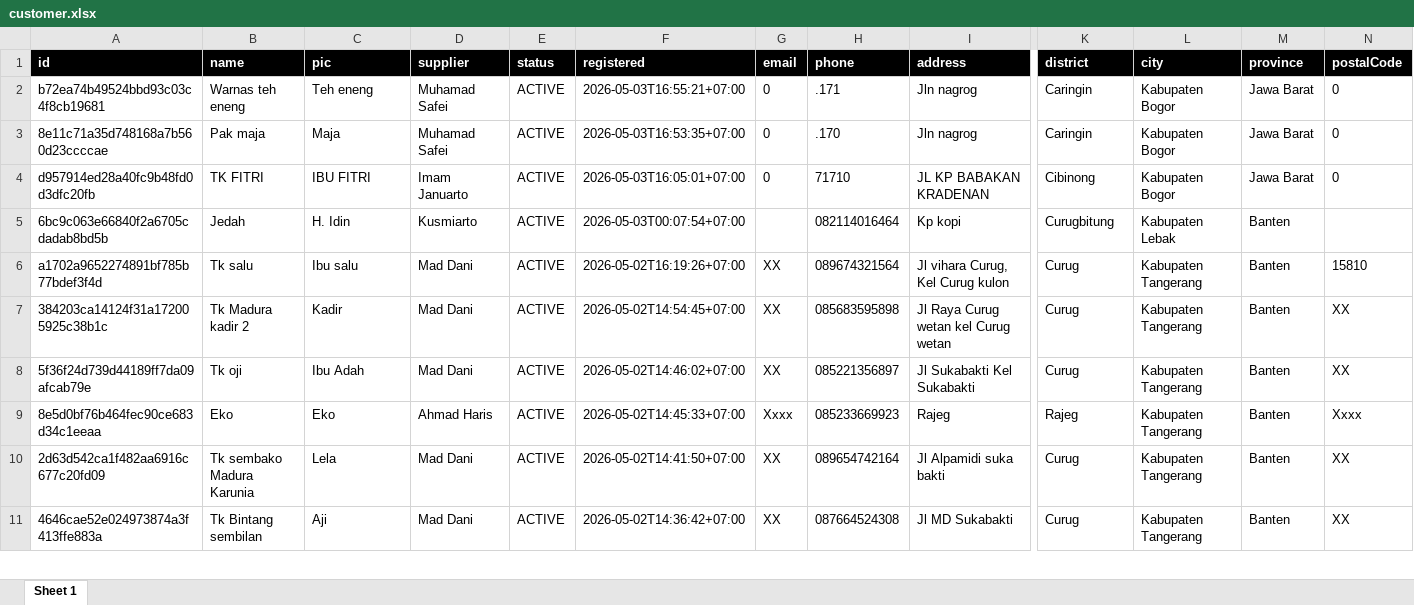
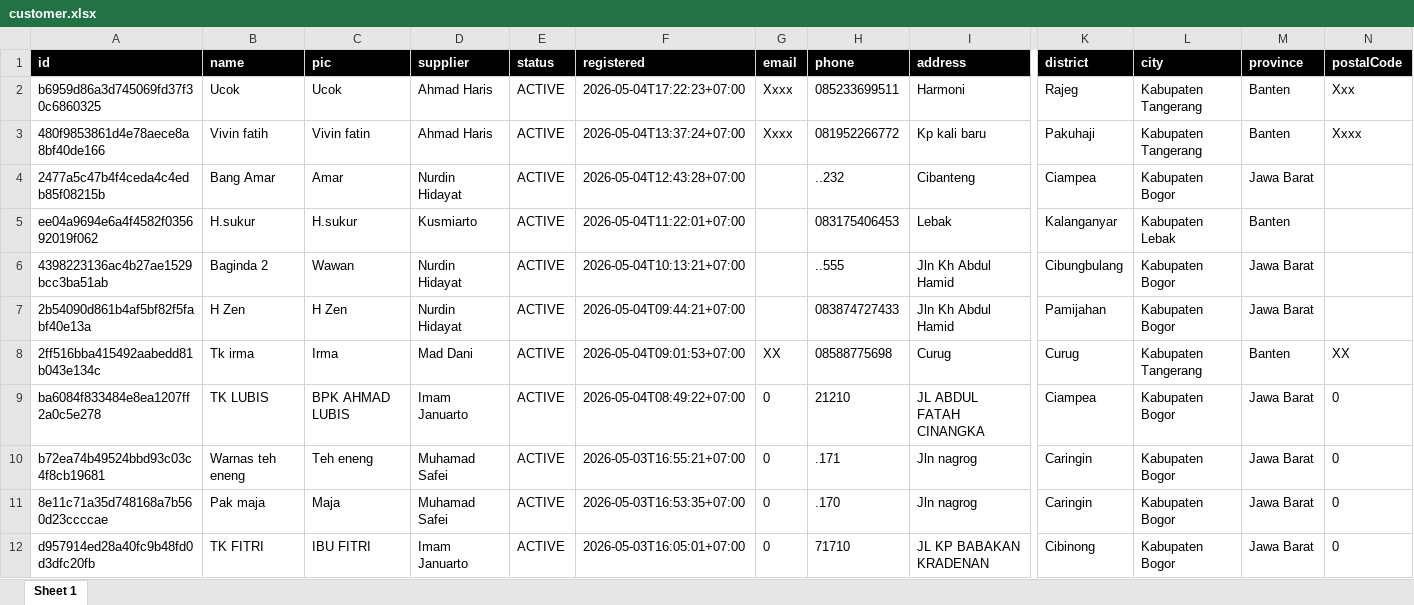
Before and after one commit to joherqp/skj, an Excel workbook: supabase/datalama/excel/customer.xlsx, sheet Sheet 1, drawn as a sheet; only a part is shown, gaps mark what is left out; the shorter side is filled out with more unchanged rows; values as stored, in another font and other column widths than the file's, no borders; rows hold the shown columns only; the diff names each change by its address in the sheet, - before the commit and + after, or states it on an @@ line.

```diff
--- a/supabase/datalama/excel/customer.xlsx (sheet Sheet 1)
+++ b/supabase/datalama/excel/customer.xlsx (sheet Sheet 1)
+row 2: b6959d86a3d745069fd37f30c6860325 | Ucok | Ucok | Ahmad Haris | ACTIVE | 2026-05-04T17:22:23+07:00 | Xxxx | 085233699511 | Harmoni | Rajeg | Kabupaten Tangerang | Banten | Xxx
+row 3: 480f9853861d4e78aece8a8bf40de166 | Vivin fatih | Vivin fatin | Ahmad Haris | ACTIVE | 2026-05-04T13:37:24+07:00 | Xxxx | 081952266772 | Kp kali baru | Pakuhaji | Kabupaten Tangerang | Banten | Xxxx
+row 4: 2477a5c47b4f4ceda4c4edb85f08215b | Bang Amar | Amar | Nurdin Hidayat | ACTIVE | 2026-05-04T12:43:28+07:00 |  | ..232 | Cibanteng | Ciampea | Kabupaten Bogor | Jawa Barat
+row 5: ee04a9694e6a4f4582f035692019f062 | H.sukur | H.sukur | Kusmiarto | ACTIVE | 2026-05-04T11:22:01+07:00 |  | 083175406453 | Lebak | Kalanganyar | Kabupaten Lebak | Banten
+row 6: 4398223136ac4b27ae1529bcc3ba51ab | Baginda 2 | Wawan | Nurdin Hidayat | ACTIVE | 2026-05-04T10:13:21+07:00 |  | ..555 | Jln Kh Abdul Hamid | Cibungbulang | Kabupaten Bogor | Jawa Barat
+row 7: 2b54090d861b4af5bf82f5fabf40e13a | H Zen | H Zen | Nurdin Hidayat | ACTIVE | 2026-05-04T09:44:21+07:00 |  | 083874727433 | Jln Kh Abdul Hamid | Pamijahan | Kabupaten Bogor | Jawa Barat
+row 8: 2ff516bba415492aabedd81b043e134c | Tk irma | Irma | Mad Dani | ACTIVE | 2026-05-04T09:01:53+07:00 | XX | 08588775698 | Curug | Curug | Kabupaten Tangerang | Banten | XX
+row 9: ba6084f833484e8ea1207ff2a0c5e278 | TK LUBIS | BPK AHMAD LUBIS | Imam Januarto | ACTIVE | 2026-05-04T08:49:22+07:00 | 0 | 21210 | JL ABDUL FATAH CINANGKA | Ciampea | Kabupaten Bogor | Jawa Barat | 0
```
Also changed, not shown: supabase/datalama/excel/BQ.xlsx, 19 other files.
